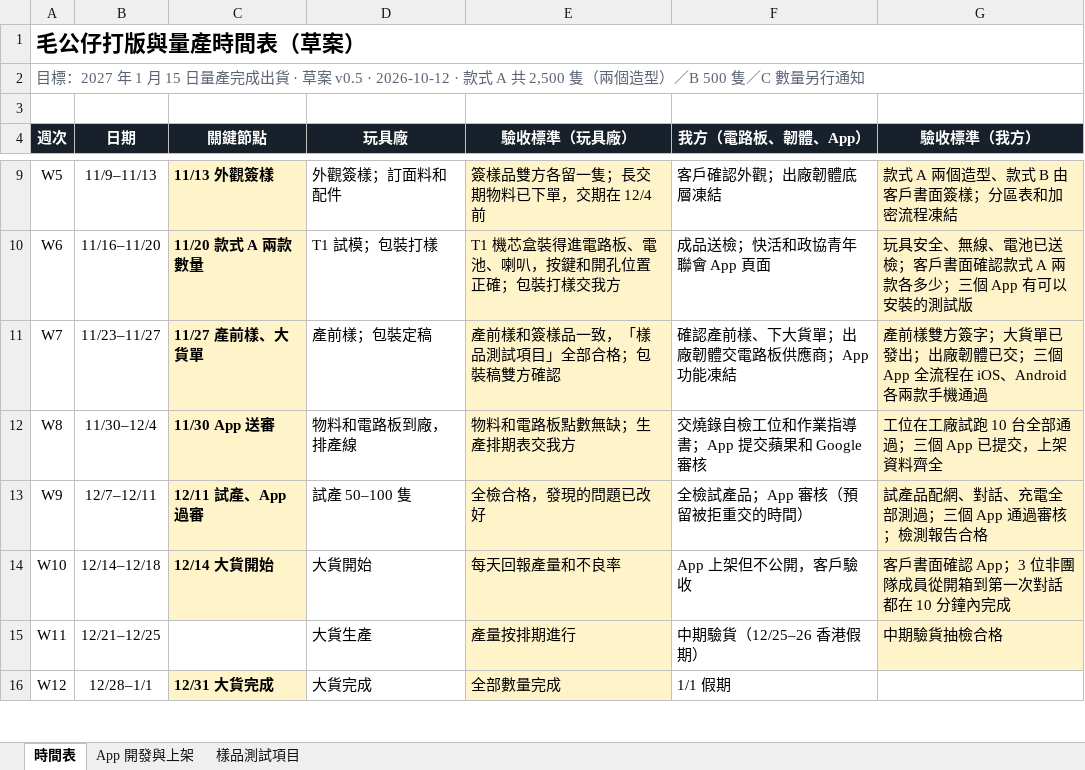
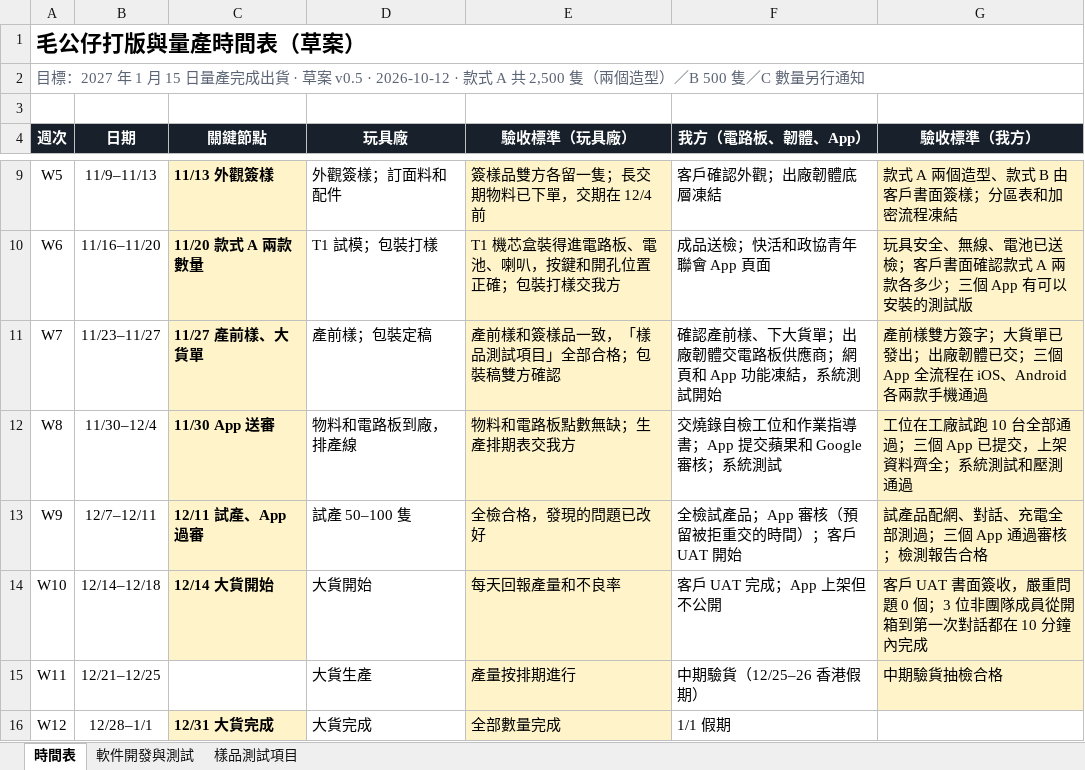
Before and after one commit to jackylee-cpu/ElatoAI, an Excel workbook: docs/毛公仔打版與量產時間表_草案v0.5.xlsx, sheet 時間表, drawn as a sheet; only a part is shown, gaps mark what is left out; values as stored, in another font and other column widths than the file's, no borders; the diff names each change by its address in the sheet, - before the commit and + after, or states it on an @@ line.

```diff
--- a/docs/毛公仔打版與量產時間表_草案v0.5.xlsx (sheet 時間表)
+++ b/docs/毛公仔打版與量產時間表_草案v0.5.xlsx (sheet 時間表)
-sheet tab: App 開發與上架
+sheet tab: 軟件開發與測試
-F11 (我方（電路板、韌體、App）): 確認產前樣、下大貨單；出廠韌體交電路板供應商；App 功能凍結
+F11 (我方（電路板、韌體、App）): 確認產前樣、下大貨單；出廠韌體交電路板供應商；網頁和 App 功能凍結，系統測試開始
-F12 (我方（電路板、韌體、App）): 交燒錄自檢工位和作業指導書；App 提交蘋果和 Google 審核
+F12 (我方（電路板、韌體、App）): 交燒錄自檢工位和作業指導書；App 提交蘋果和 Google 審核；系統測試
-G12 (驗收標準（我方）): 工位在工廠試跑 10 台全部通過；三個 App 已提交，上架資料齊全
+G12 (驗收標準（我方）): 工位在工廠試跑 10 台全部通過；三個 App 已提交，上架資料齊全；系統測試和壓測通過
-F13 (我方（電路板、韌體、App）): 全檢試產品；App 審核（預留被拒重交的時間）
+F13 (我方（電路板、韌體、App）): 全檢試產品；App 審核（預留被拒重交的時間）；客戶 UAT 開始
-F14 (我方（電路板、韌體、App）): App 上架但不公開，客戶驗收
+F14 (我方（電路板、韌體、App）): 客戶 UAT 完成；App 上架但不公開
-G14 (驗收標準（我方）): 客戶書面確認 App；3 位非團隊成員從開箱到第一次對話都在 10 分鐘內完成
+G14 (驗收標準（我方）): 客戶 UAT 書面簽收，嚴重問題 0 個；3 位非團隊成員從開箱到第一次對話都在 10 分鐘內完成
```
Also changed, not shown: sheet 軟件開發與測試, 4 other files.
